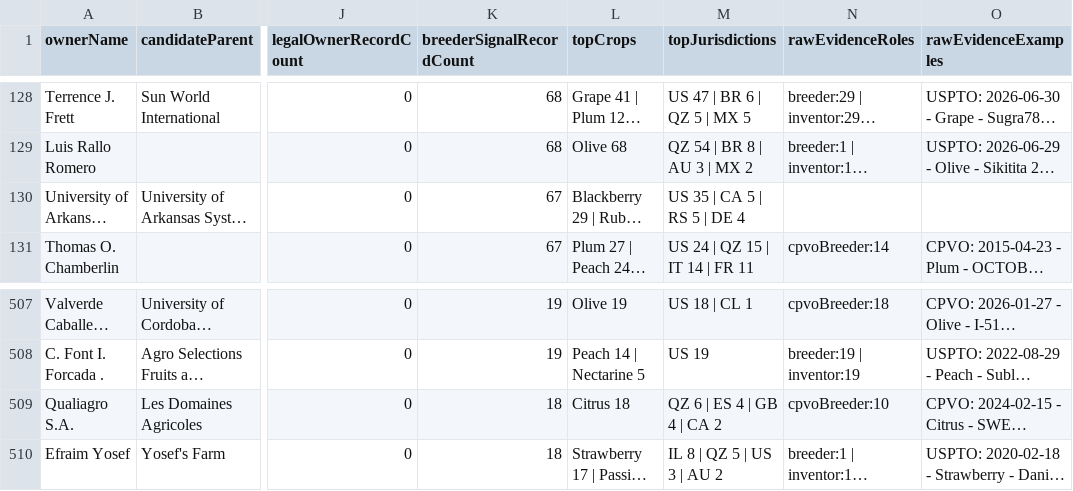
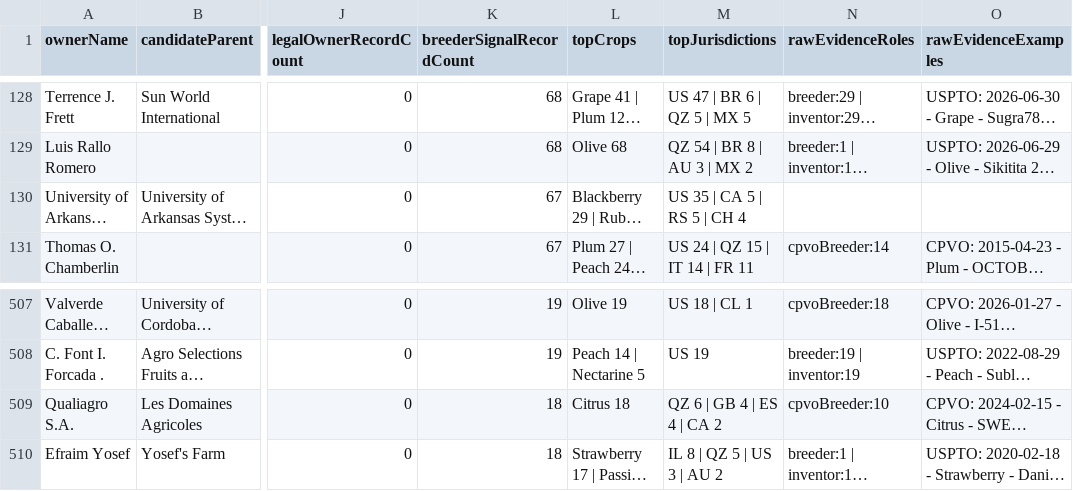
Before and after one commit to henryatkeson/Plant-Patent-Dashboard, a CSV file: data/rollup_review_queue.csv, drawn as a sheet; only a part is shown, gaps mark what is left out; long unchanged cells end in …; the diff names each change by its address in the sheet, - before the commit and + after, or states it on an @@ line.

```diff
--- a/data/rollup_review_queue.csv
+++ b/data/rollup_review_queue.csv
-M130 (topJurisdictions): US 35 | CA 5 | RS 5 | DE 4
+M130 (topJurisdictions): US 35 | CA 5 | RS 5 | CH 4
-M509 (topJurisdictions): QZ 6 | ES 4 | GB 4 | CA 2
+M509 (topJurisdictions): QZ 6 | GB 4 | ES 4 | CA 2
```
Also changed, not shown: data/company_site_probe.csv, data/profile_evidence_probe.csv, 12 other files.
